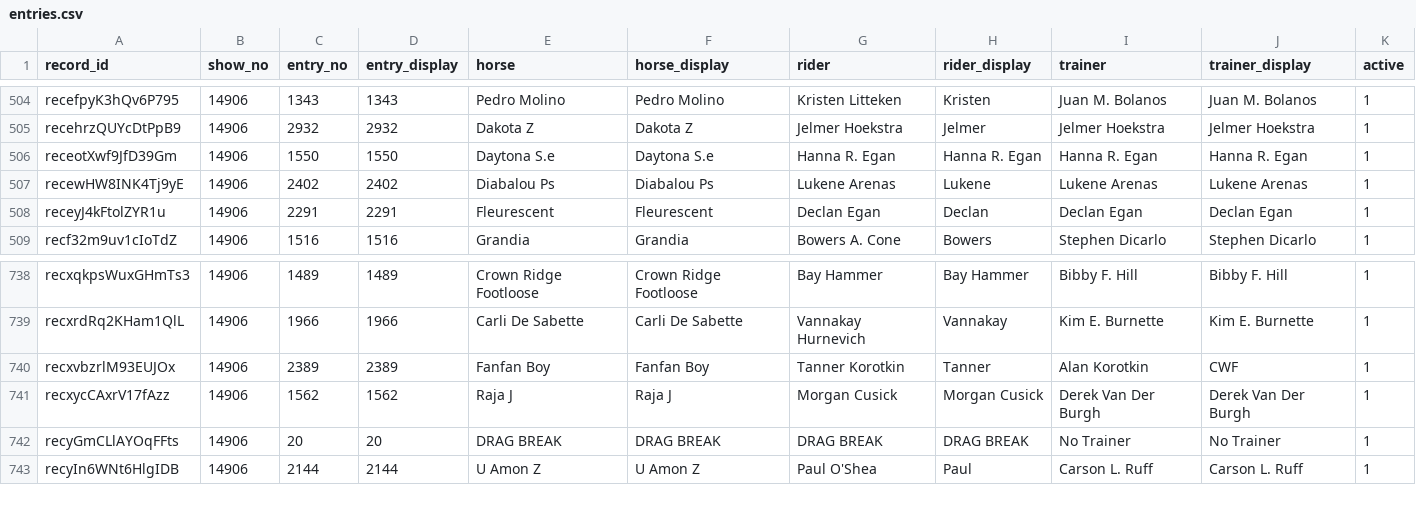
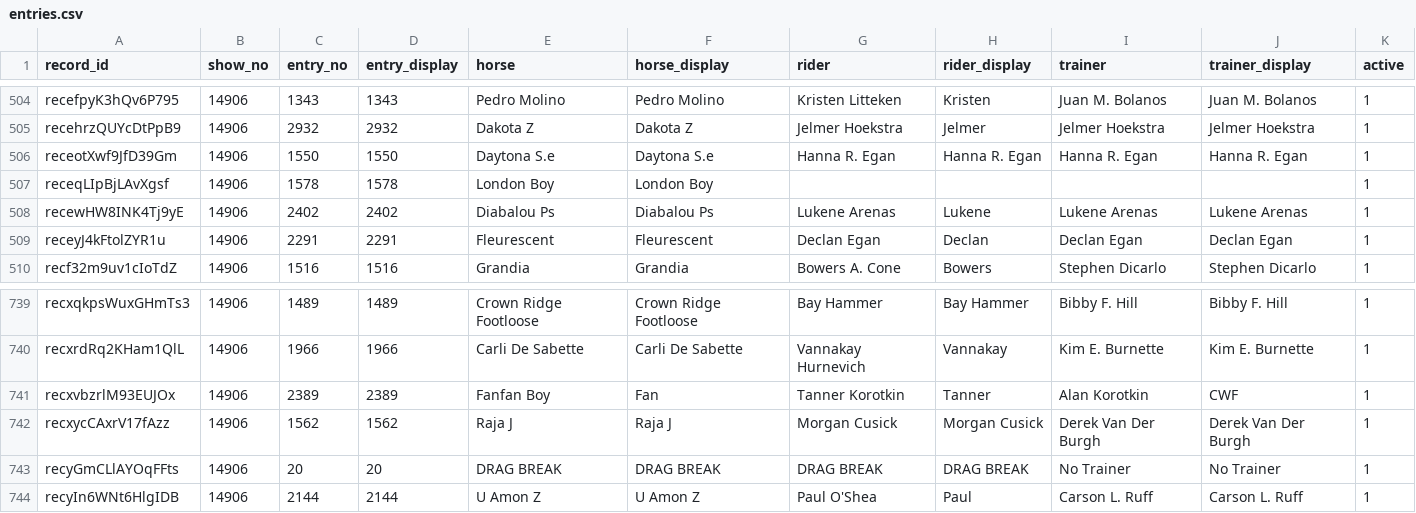
Before and after one commit to sportdogfood/ringstatus, a CSV file: docs/horseshowing/helpers/14906/entries.csv, drawn as a sheet; only a part is shown, gaps mark what is left out.

```diff
--- a/docs/horseshowing/helpers/14906/entries.csv
+++ b/docs/horseshowing/helpers/14906/entries.csv
@@ -506,2 +506,3 @@ recehrzQUYcDtPpB9,14906,2932,2932,Dakota Z,Dakota Z,Jelmer Hoekstra,Jelmer,Jelme
 receotXwf9JfD39Gm,14906,1550,1550,Daytona S.e,Daytona S.e,Hanna R. Egan,Hanna R. Egan,Hanna R. Egan,Hanna R. Egan,1
+receqLIpBjLAvXgsf,14906,1578,1578,London Boy,London Boy,,,,,1
 recewHW8INK4Tj9yE,14906,2402,2402,Diabalou Ps,Diabalou Ps,Lukene Arenas,Lukene,Lukene Arenas,Lukene Arenas,1
@@ -739,3 +740,3 @@ recxqkpsWuxGHmTs3,14906,1489,1489,Crown Ridge Footloose,Crown Ridge Footloose,Ba
 recxrdRq2KHam1QlL,14906,1966,1966,Carli De Sabette,Carli De Sabette,Vannakay Hurnevich,Vannakay,Kim E. Burnette,Kim E. Burnette,1
-recxvbzrlM93EUJOx,14906,2389,2389,Fanfan Boy,Fanfan Boy,Tanner Korotkin,Tanner,Alan Korotkin,CWF,1
+recxvbzrlM93EUJOx,14906,2389,2389,Fanfan Boy,Fan,Tanner Korotkin,Tanner,Alan Korotkin,CWF,1
 recxycCAxrV17fAzz,14906,1562,1562,Raja J,Raja J,Morgan Cusick,Morgan Cusick,Derek Van Der Burgh,Derek Van Der Burgh,1
```
Also changed, not shown: docs/horseshowing/helpers/14906/horses.csv, 11 other files.
